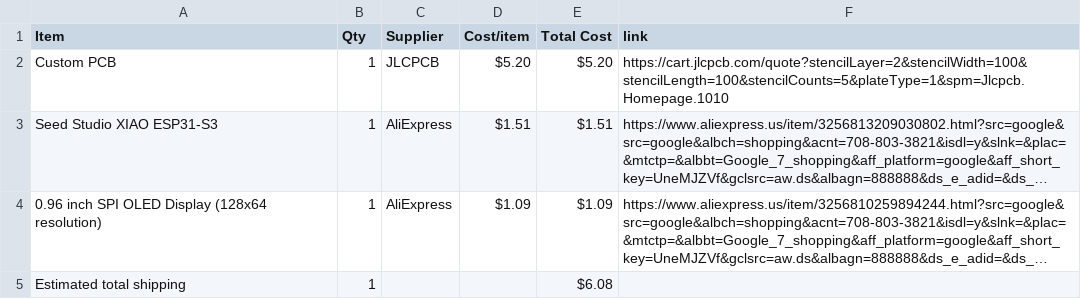
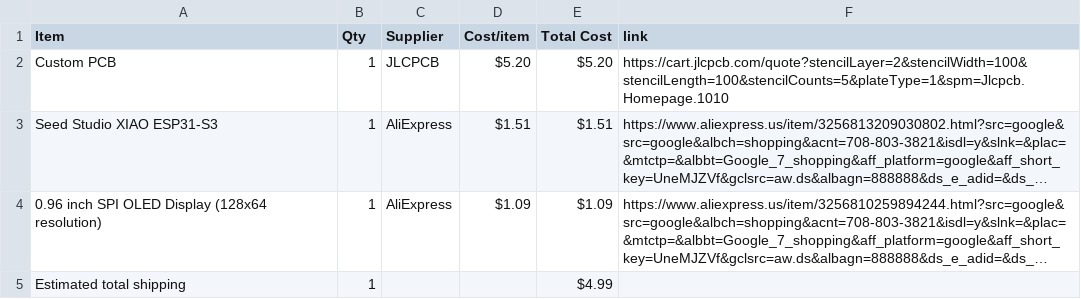
Before and after one commit to musicalruh-glitch/Flappy-Bird-Display-Game, a CSV file: BOM.csv, drawn as a sheet; long unchanged cells end in …; the diff names each change by its address in the sheet, - before the commit and + after, or states it on an @@ line.

Commit message:
Sync Flappy Bird Display Game from Half Life

```diff
--- a/BOM.csv
+++ b/BOM.csv
-E5 (Total Cost): $6.08
+E5 (Total Cost): $4.99
```
